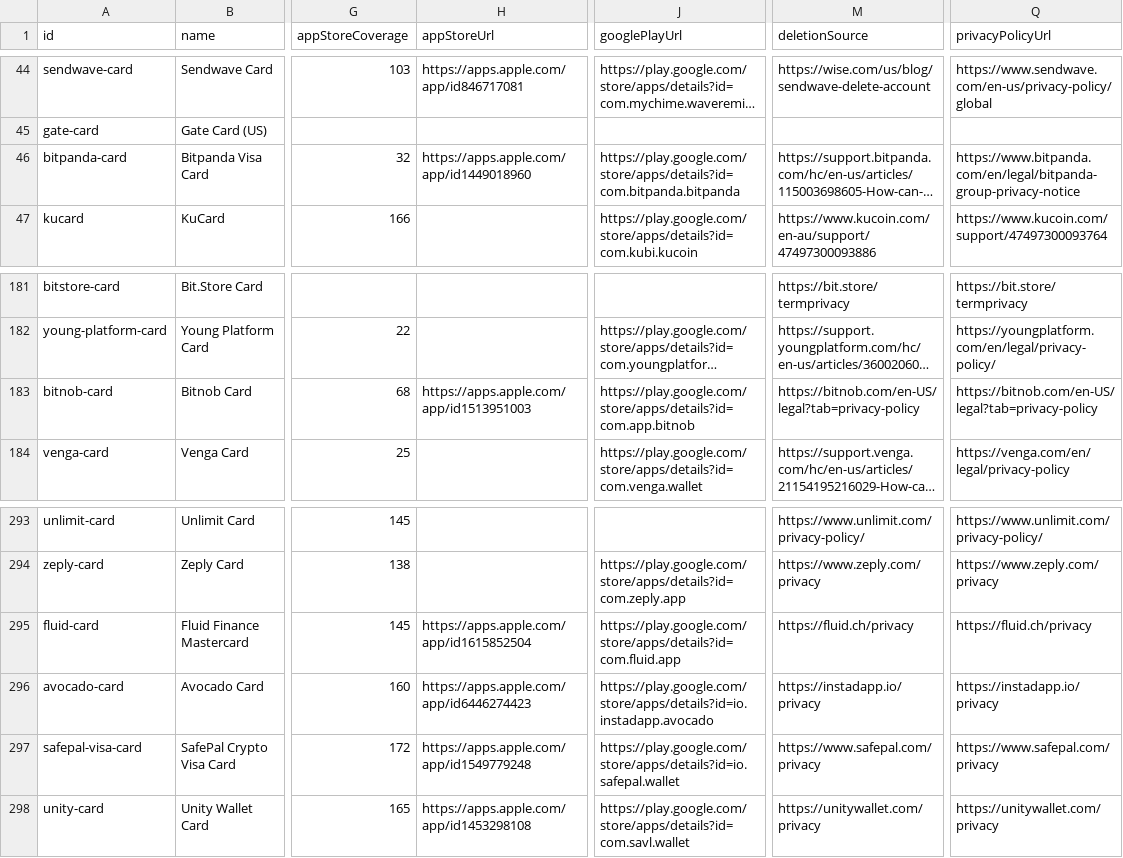
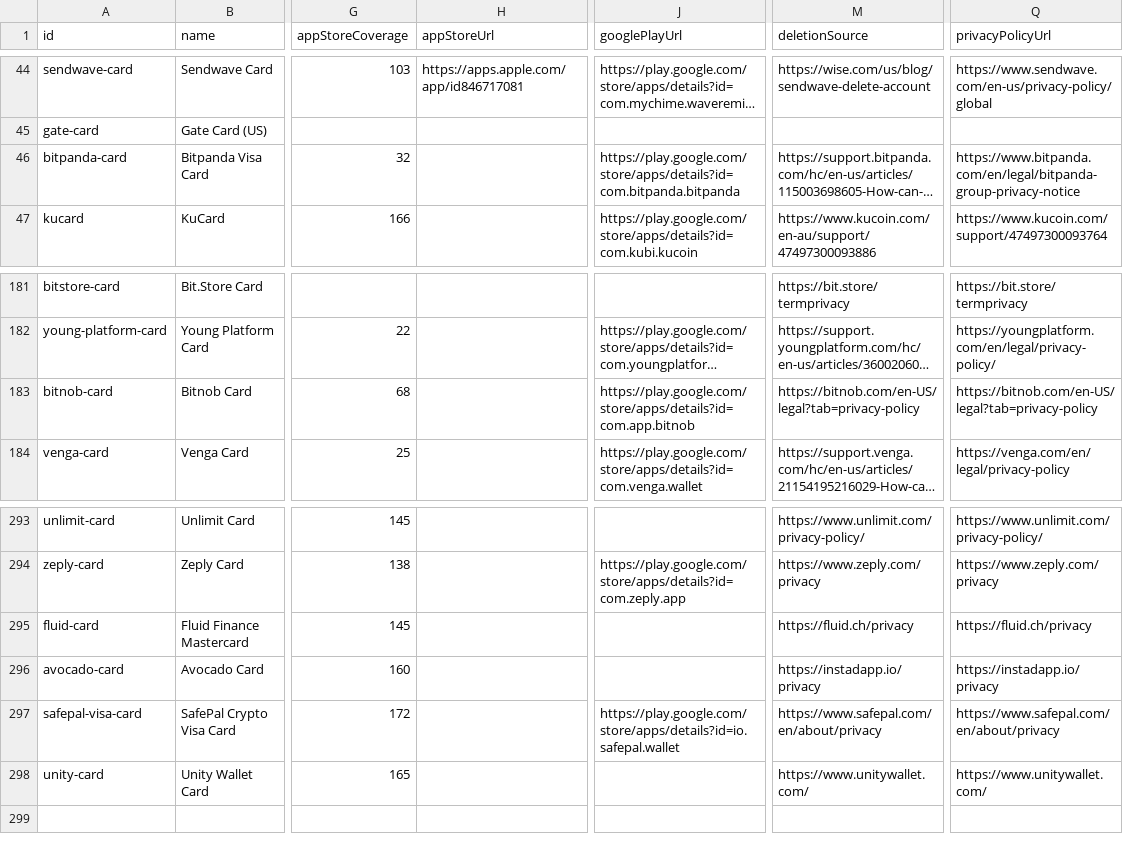
Before and after one commit to liam1024-tech/awesome-crypto-cards, a CSV file: data/app-privacy-matrix.csv, drawn as a sheet; only a part is shown, gaps mark what is left out; long unchanged cells end in …; the diff names each change by its address in the sheet, - before the commit and + after, or states it on an @@ line.

Commit message:
fix(links): sync clean external links and app privacy datasets from ucard-observer

```diff
--- a/data/app-privacy-matrix.csv
+++ b/data/app-privacy-matrix.csv
-H46 (appStoreUrl): https://apps.apple.com/app/id1449018960
+H46 (appStoreUrl): (empty)
-H183 (appStoreUrl): https://apps.apple.com/app/id1513951003
+H183 (appStoreUrl): (empty)
-H295 (appStoreUrl): https://apps.apple.com/app/id1615852504
+H295 (appStoreUrl): (empty)
-J295 (googlePlayUrl): https://play.google.com/store/apps/details?id=com.fluid.app
+J295 (googlePlayUrl): (empty)
-H296 (appStoreUrl): https://apps.apple.com/app/id6446274423
+H296 (appStoreUrl): (empty)
-J296 (googlePlayUrl): https://play.google.com/store/apps/details?id=io.instadapp.avocado
+J296 (googlePlayUrl): (empty)
-H297 (appStoreUrl): https://apps.apple.com/app/id1549779248
+H297 (appStoreUrl): (empty)
-M297 (deletionSource): https://www.safepal.com/privacy
+M297 (deletionSource): https://www.safepal.com/en/about/privacy
-Q297 (privacyPolicyUrl): https://www.safepal.com/privacy
+Q297 (privacyPolicyUrl): https://www.safepal.com/en/about/privacy
-H298 (appStoreUrl): https://apps.apple.com/app/id1453298108
+H298 (appStoreUrl): (empty)
-J298 (googlePlayUrl): https://play.google.com/store/apps/details?id=com.savl.wallet
+J298 (googlePlayUrl): (empty)
-M298 (deletionSource): https://unitywallet.com/privacy
+M298 (deletionSource): https://www.unitywallet.com/
-Q298 (privacyPolicyUrl): https://unitywallet.com/privacy
+Q298 (privacyPolicyUrl): https://www.unitywallet.com/
```
Also changed, not shown: 2 other files.
